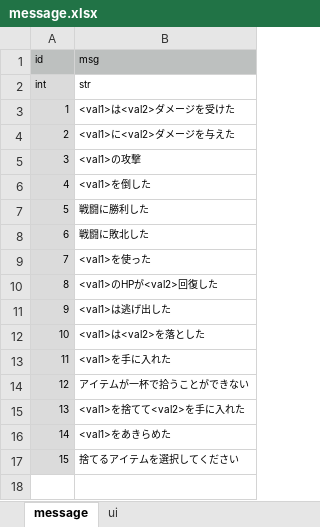
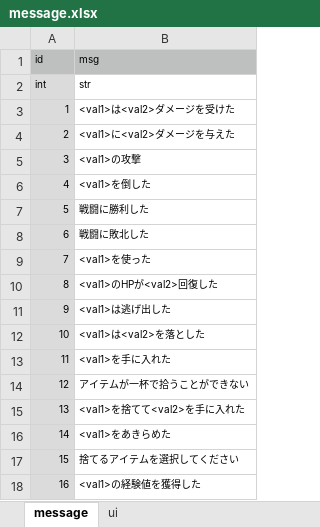
Before and after one commit to syun77/TournRPG, an Excel workbook: docs/message.xlsx, sheet message, drawn as a sheet; values as stored, in another font and other column widths than the file's, no borders; the diff names each change by its address in the sheet, - before the commit and + after, or states it on an @@ line.

```diff
--- a/docs/message.xlsx (sheet message)
+++ b/docs/message.xlsx (sheet message)
+row 18: 16 | <val1>の経験値を獲得した
```
Also changed, not shown: 6 other files.
